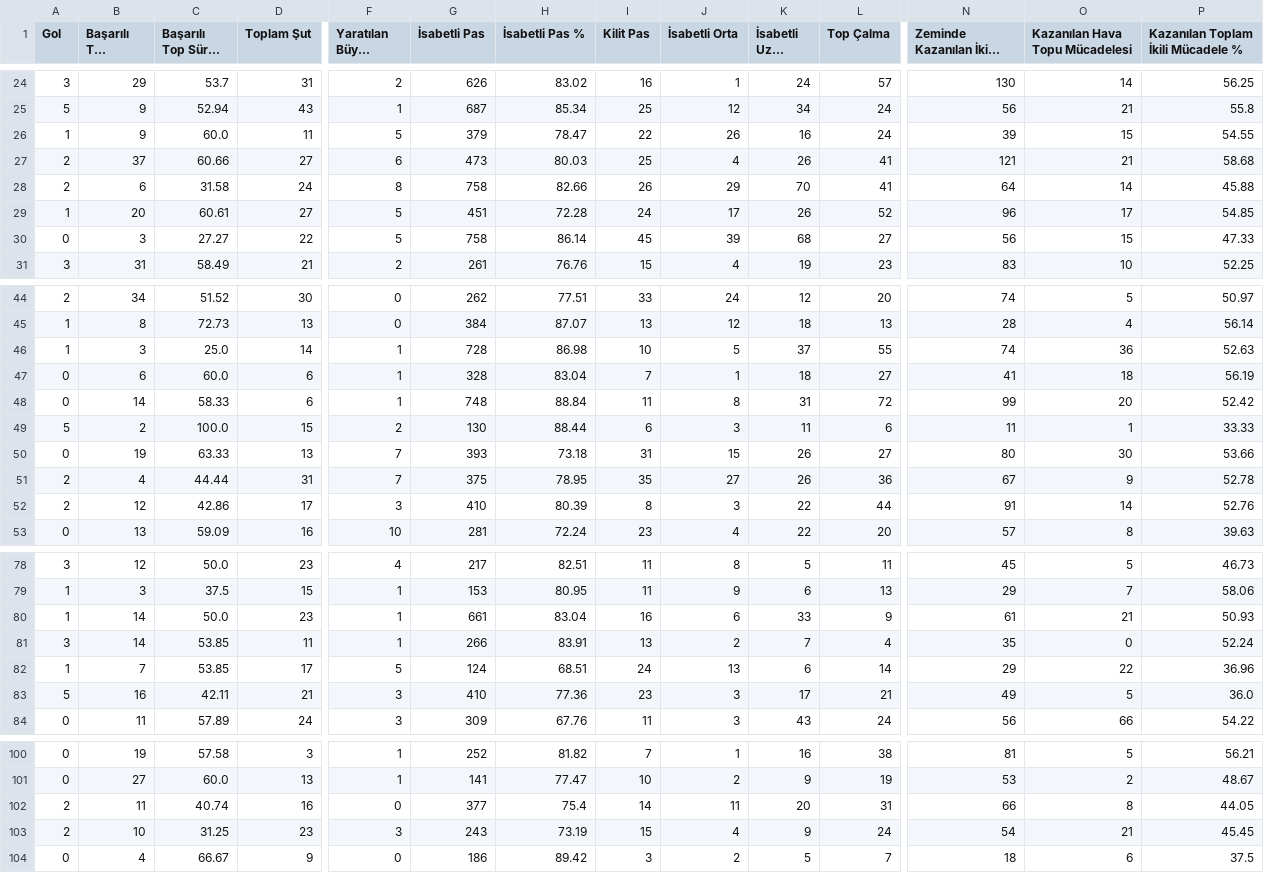
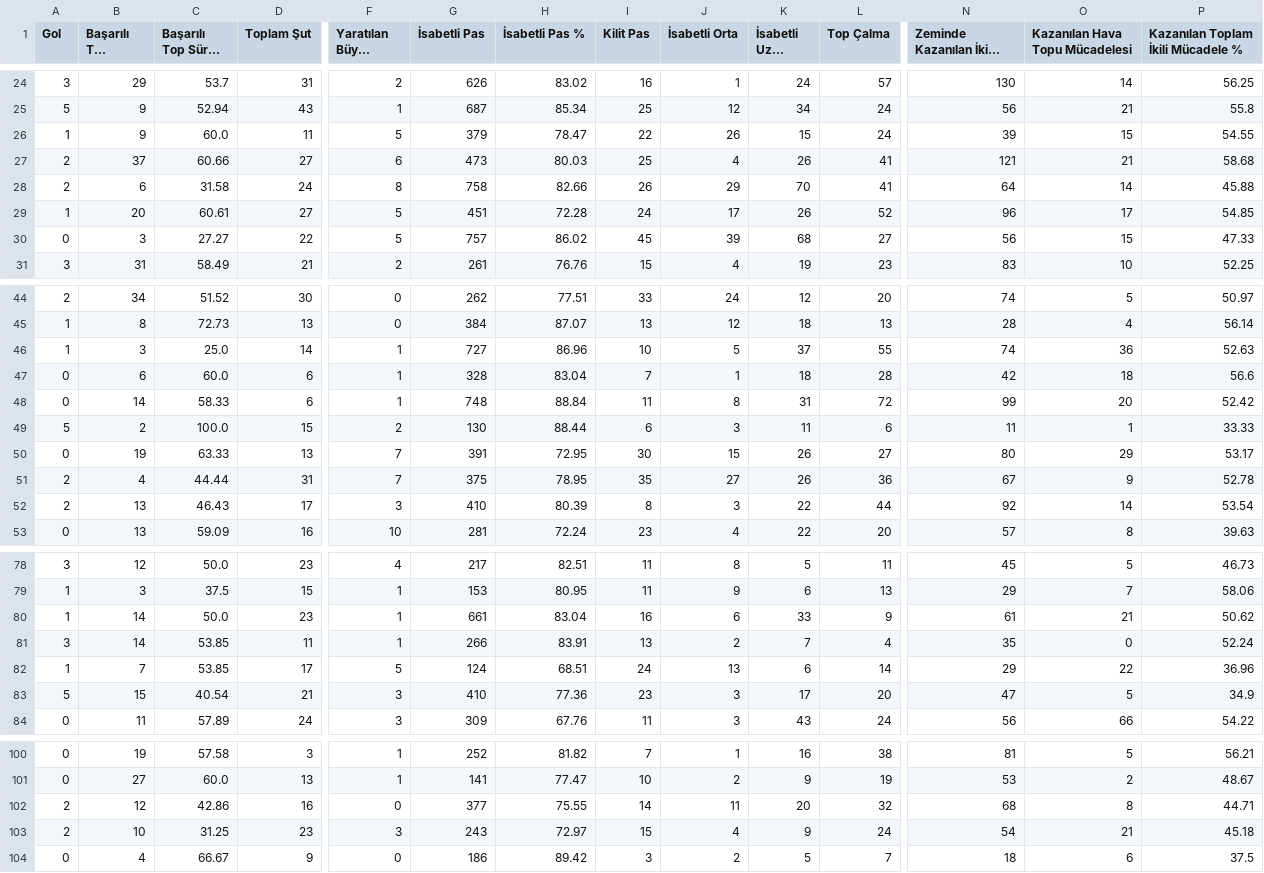
Before and after one commit to scatterradarcsv/sofa_csv, a CSV file: midfielders_total.csv, drawn as a sheet; only a part is shown, gaps mark what is left out; long unchanged cells end in …; the diff covers the shown part only; the diff names each change by its address in the sheet, - before the commit and + after, or states it on an @@ line.

Commit message:
Updated midfielders_total.csv

```diff
--- a/midfielders_total.csv
+++ b/midfielders_total.csv
-K26 (İsabetli Uzun Top): 16
+K26 (İsabetli Uzun Top): 15
-G30 (İsabetli Pas): 758
+G30 (İsabetli Pas): 757
-H30 (İsabetli Pas %): 86.14
+H30 (İsabetli Pas %): 86.02
-G46 (İsabetli Pas): 728
+G46 (İsabetli Pas): 727
-H46 (İsabetli Pas %): 86.98
+H46 (İsabetli Pas %): 86.96
-L47 (Top Çalma): 27
+L47 (Top Çalma): 28
-N47 (Zeminde Kazanılan İkili Mücadele): 41
+N47 (Zeminde Kazanılan İkili Mücadele): 42
-P47: 56.19
+P47: 56.6
-G50 (İsabetli Pas): 393
+G50 (İsabetli Pas): 391
-H50 (İsabetli Pas %): 73.18
+H50 (İsabetli Pas %): 72.95
-I50 (Kilit Pas): 31
+I50 (Kilit Pas): 30
-O50 (Kazanılan Hava Topu Mücadelesi): 30
+O50 (Kazanılan Hava Topu Mücadelesi): 29
-P50: 53.66
+P50: 53.17
-B52 (Başarılı Top Sürme): 12
+B52 (Başarılı Top Sürme): 13
-C52 (Başarılı Top Sürme %): 42.86
+C52 (Başarılı Top Sürme %): 46.43
-N52 (Zeminde Kazanılan İkili Mücadele): 91
+N52 (Zeminde Kazanılan İkili Mücadele): 92
-P52: 52.76
+P52: 53.54
-P80: 50.93
+P80: 50.62
-B83 (Başarılı Top Sürme): 16
+B83 (Başarılı Top Sürme): 15
-C83 (Başarılı Top Sürme %): 42.11
+C83 (Başarılı Top Sürme %): 40.54
-L83 (Top Çalma): 21
+L83 (Top Çalma): 20
-N83 (Zeminde Kazanılan İkili Mücadele): 49
+N83 (Zeminde Kazanılan İkili Mücadele): 47
-P83: 36.0
+P83: 34.9
-B102 (Başarılı Top Sürme): 11
+B102 (Başarılı Top Sürme): 12
-C102 (Başarılı Top Sürme %): 40.74
+C102 (Başarılı Top Sürme %): 42.86
-H102 (İsabetli Pas %): 75.4
+H102 (İsabetli Pas %): 75.55
-L102 (Top Çalma): 31
+L102 (Top Çalma): 32
-N102 (Zeminde Kazanılan İkili Mücadele): 66
+N102 (Zeminde Kazanılan İkili Mücadele): 68
-P102: 44.05
+P102: 44.71
-H103 (İsabetli Pas %): 73.19
+H103 (İsabetli Pas %): 72.97
-P103: 45.45
+P103: 45.18
```
Also changed, not shown: 12 edited cells elsewhere in this file.
